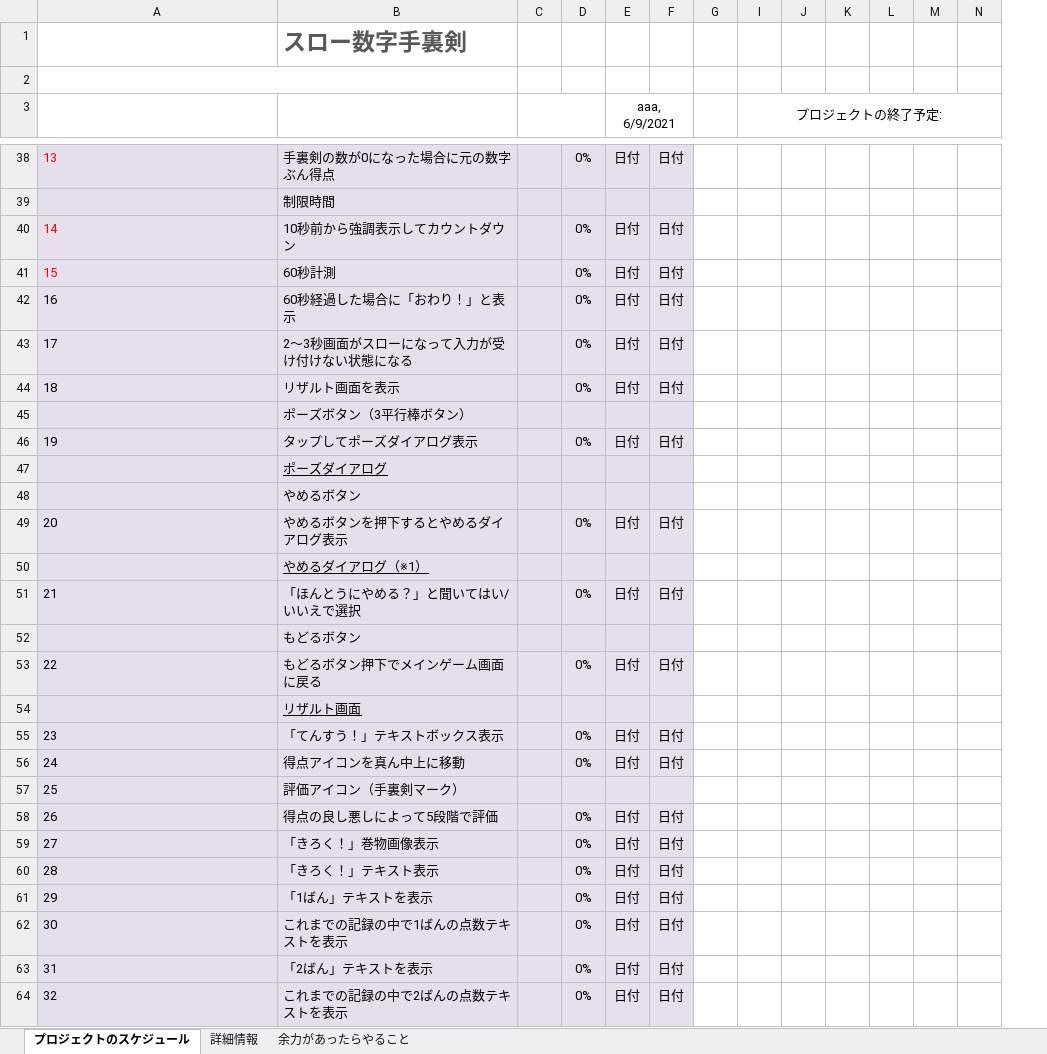
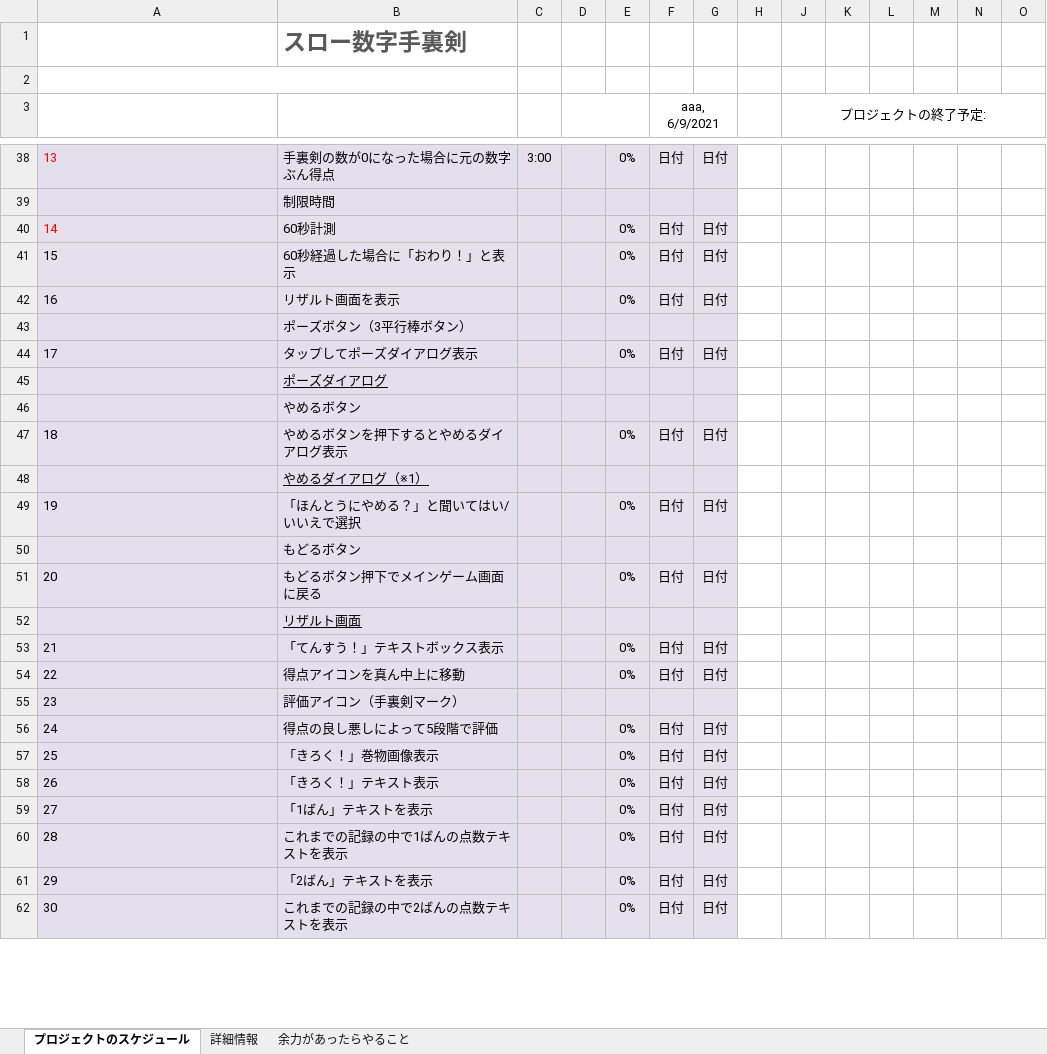
Before and after one commit to Wings-12/SujiShuriken, an Excel workbook: Documents/ThrowSujiShurikenGanttChart.xlsx, sheet プロジェクトのスケジュール, drawn as a sheet; only a part is shown, gaps mark what is left out; long unchanged cells end in …; values as stored, in another font and other column widths than the file's, no borders; charts and pictures and conditional formats not drawn; removed rows and columns are numbered as before the commit, all else as after; rows hold the shown columns only; the diff covers the shown part only; the diff names each change by its address in the sheet, - before the commit and + after, or states it on an @@ line.

```diff
--- a/Documents/ThrowSujiShurikenGanttChart.xlsx (sheet プロジェクトのスケジュール)
+++ b/Documents/ThrowSujiShurikenGanttChart.xlsx (sheet プロジェクトのスケジュール)
+column C, row 38: 3:00
-row 40: 14 | 10秒前から強調表示してカウントダウン |  | 0% | 日付 | 日付
-A40: 15
+A40: 14
-A41: 16
+A41: 15
-row 43: 17 | 2〜3秒画面がスローになって入力が受け付けない状態になる |  | 0% | 日付 | 日付
-A42: 18
+A42: 16
-A44: 19
+A44: 17
-A47: 20
+A47: 18
-A49: 21
+A49: 19
-A51: 22
+A51: 20
-A53: 23
+A53: 21
-A54: 24
+A54: 22
-A55: 25
+A55: 23
-A56: 26
+A56: 24
-A57: 27
+A57: 25
-A58: 28
+A58: 26
-A59: 29
+A59: 27
-A60: 30
+A60: 28
-A61: 31
+A61: 29
-A62: 32
+A62: 30
```
Also changed, not shown: 24 edited cells elsewhere in this sheet, formulas that keep their value, hidden cells, charts or pictures, 3 other files.
